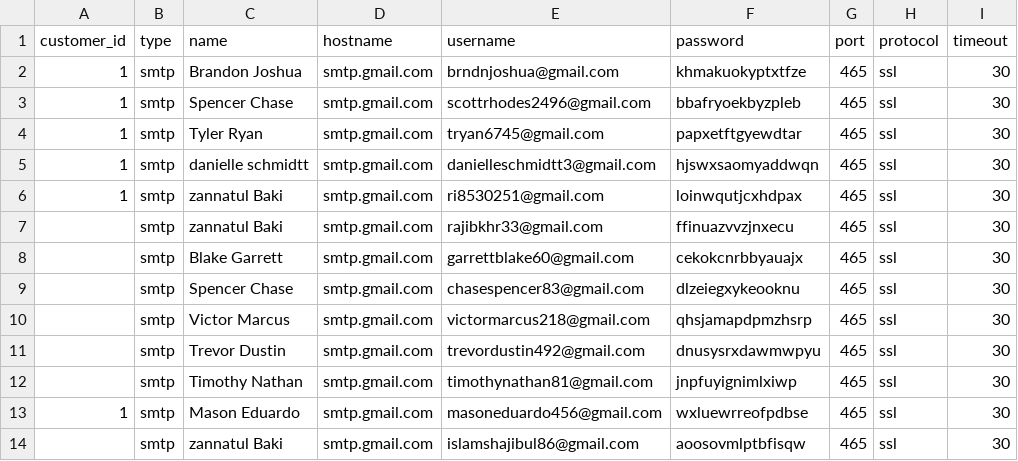
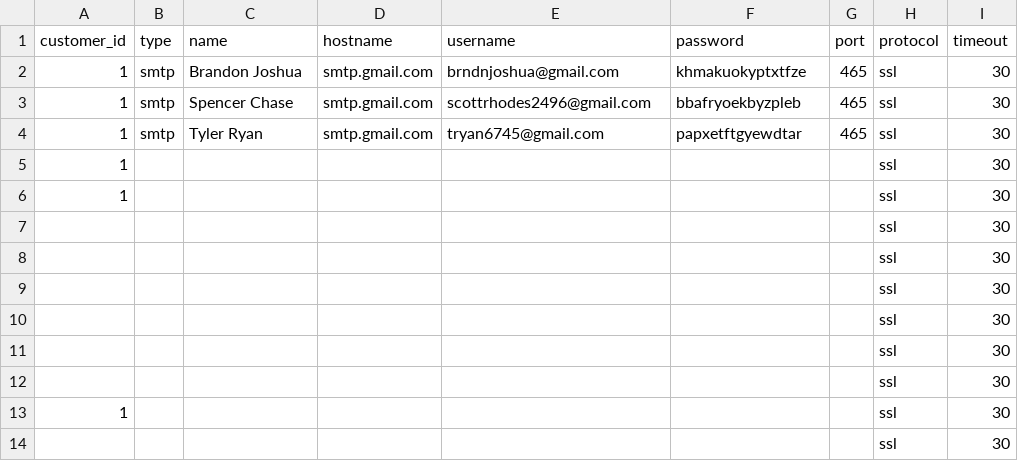
Before and after one commit to firozwebdev/email_verifyer, a CSV file: sending_mail/senders_list.csv, drawn as a sheet; only a part is shown; the diff covers the shown part only; the diff names each change by its address in the sheet, - before the commit and + after, or states it on an @@ line.

```diff
--- a/sending_mail/senders_list.csv
+++ b/sending_mail/senders_list.csv
-B5:B14 (type): smtp
+B5:B14 (type): (empty)
-C5 (name): danielle schmidtt
+C5 (name): (empty)
-D5:D14 (hostname): smtp.gmail.com
+D5:D14 (hostname): (empty)
-E5 (username): danielleschmidtt3@gmail.com
+E5 (username): (empty)
-F5 (password): hjswxsaomyaddwqn
+F5 (password): (empty)
-G5:G14 (port): 465
+G5:G14 (port): (empty)
-C6:C7 (name): zannatul Baki
+C6:C7 (name): (empty)
-E6 (username): ri8530251@gmail.com
+E6 (username): (empty)
-F6 (password): loinwqutjcxhdpax
+F6 (password): (empty)
-E7 (username): rajibkhr33@gmail.com
+E7 (username): (empty)
-F7 (password): ffinuazvvzjnxecu
+F7 (password): (empty)
-C8 (name): Blake Garrett
+C8 (name): (empty)
-E8 (username): garrettblake60@gmail.com
+E8 (username): (empty)
-F8 (password): cekokcnrbbyauajx
+F8 (password): (empty)
-C9 (name): Spencer Chase
+C9 (name): (empty)
-E9 (username): chasespencer83@gmail.com
+E9 (username): (empty)
-F9 (password): dlzeiegxykeooknu
+F9 (password): (empty)
-C10 (name): Victor Marcus
+C10 (name): (empty)
-E10 (username): victormarcus218@gmail.com
+E10 (username): (empty)
-F10 (password): qhsjamapdpmzhsrp
+F10 (password): (empty)
-C11 (name): Trevor Dustin
+C11 (name): (empty)
-E11 (username): trevordustin492@gmail.com
+E11 (username): (empty)
-F11 (password): dnusysrxdawmwpyu
+F11 (password): (empty)
-C12 (name): Timothy Nathan
+C12 (name): (empty)
-E12 (username): timothynathan81@gmail.com
+E12 (username): (empty)
-F12 (password): jnpfuyignimlxiwp
+F12 (password): (empty)
-C13 (name): Mason Eduardo
+C13 (name): (empty)
-E13 (username): masoneduardo456@gmail.com
+E13 (username): (empty)
-F13 (password): wxluewrreofpdbse
+F13 (password): (empty)
-C14 (name): zannatul Baki
+C14 (name): (empty)
-E14 (username): islamshajibul86@gmail.com
+E14 (username): (empty)
-F14 (password): aoosovmlptbfisqw
+F14 (password): (empty)
```
Also changed, not shown: 42 edited cells elsewhere in this file, 5 other files.
